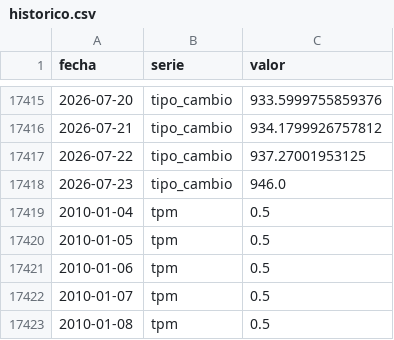
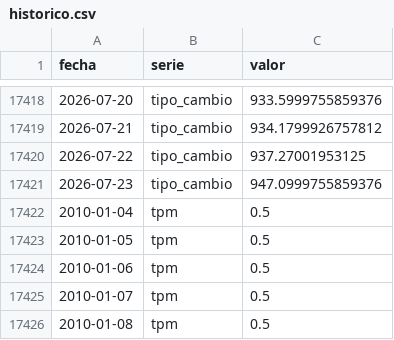
Before and after one commit to SebaM123/datos-economicos, a CSV file: data/historico.csv, drawn as a sheet; only a part is shown, gaps mark what is left out; the diff covers the shown part only.

```diff
--- a/data/historico.csv
+++ b/data/historico.csv
@@ -17417,3 +17420,3 @@ fecha,serie,valor
 2026-07-22,tipo_cambio,937.27001953125
-2026-07-23,tipo_cambio,946.0
+2026-07-23,tipo_cambio,947.0999755859376
 2010-01-04,tpm,0.5
```
Also changed, not shown: 7 added rows and 1 edited cell elsewhere in this file, 1 other file.
